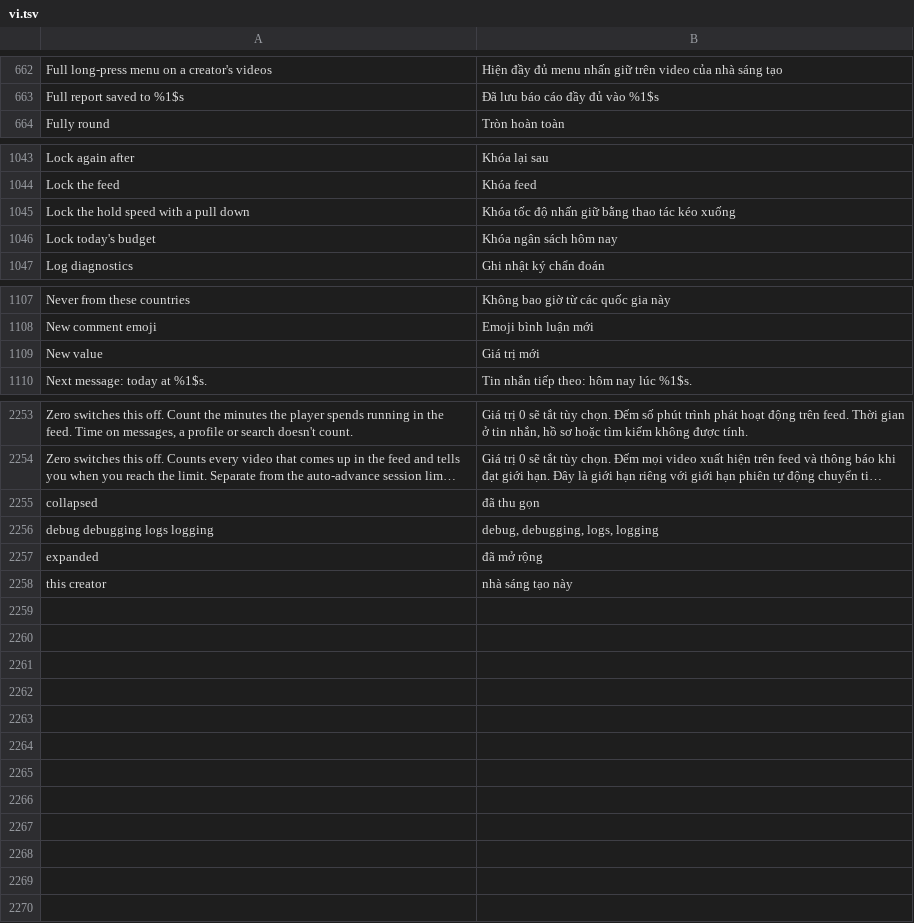
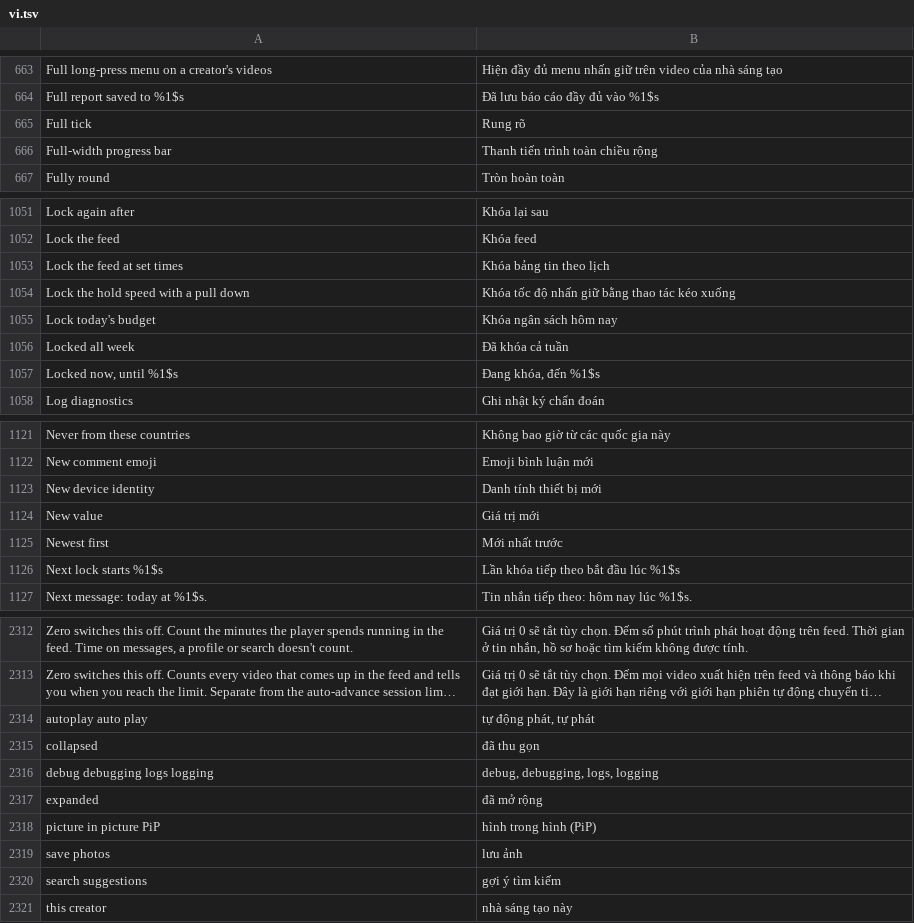
Before and after one commit to boydcbn/HushFeed, a TSV file: extensions/tiktok/src/main/l10n/vi.tsv, drawn as a sheet; only a part is shown, gaps mark what is left out; long unchanged cells end in …; the diff covers the shown part only; the diff names each change by its address in the sheet, - before the commit and + after, or states it on an @@ line.

Commit message:
i18n: translate Vietnamese appearance, feed sorting and recording options

```diff
--- a/extensions/tiktok/src/main/l10n/vi.tsv
+++ b/extensions/tiktok/src/main/l10n/vi.tsv
+row 665: Full tick | Rung rõ
+row 666: Full-width progress bar | Thanh tiến trình toàn chiều rộng
+row 1053: Lock the feed at set times | Khóa bảng tin theo lịch
+row 1056: Locked all week | Đã khóa cả tuần
+row 1057: Locked now, until %1$s | Đang khóa, đến %1$s
+row 1123: New device identity | Danh tính thiết bị mới
+row 1125: Newest first | Mới nhất trước
+row 1126: Next lock starts %1$s | Lần khóa tiếp theo bắt đầu lúc %1$s
+row 2314: autoplay auto play | tự động phát, tự phát
+row 2318: picture in picture PiP | hình trong hình (PiP)
+row 2319: save photos | lưu ảnh
+row 2320: search suggestions | gợi ý tìm kiếm
```
Also changed, not shown: 51 added rows elsewhere in this file.
